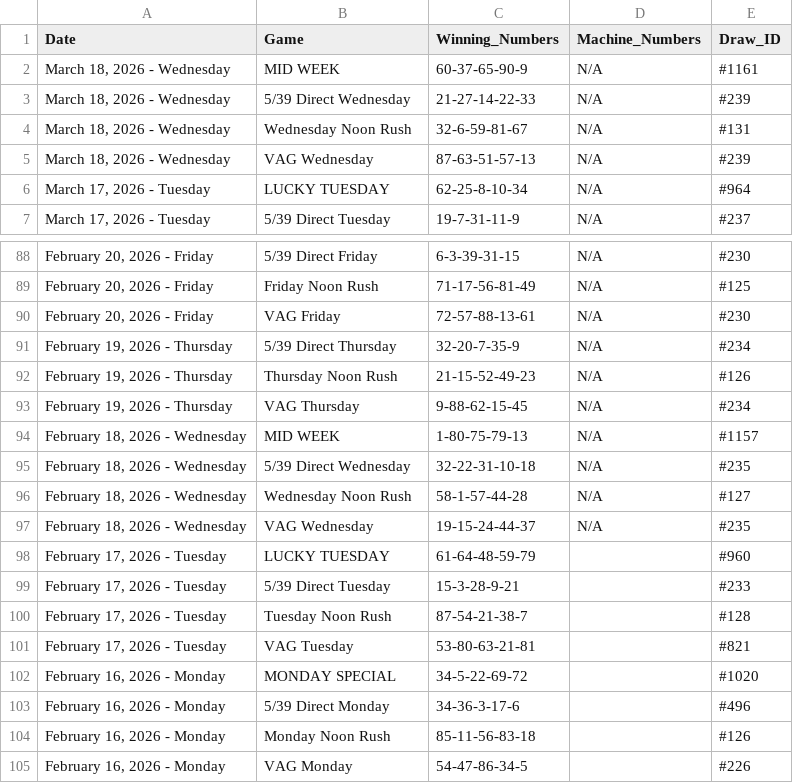
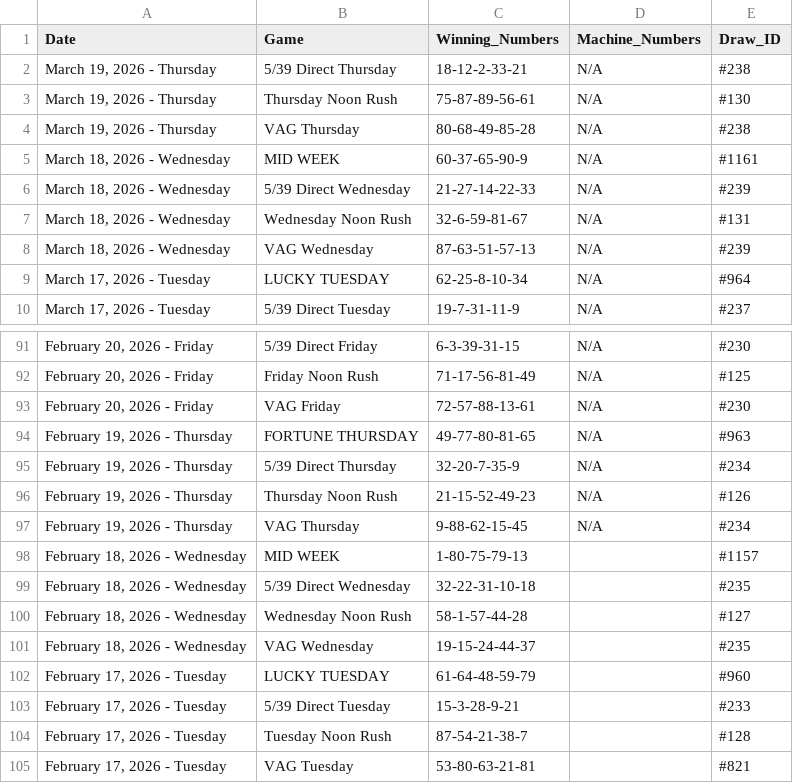
Before and after one commit to mrstephan404-hue/nla-data-repo, a CSV file: nla_massive_dataset.csv, drawn as a sheet; only a part is shown, gaps mark what is left out; the shorter side is filled out with more unchanged rows.

```diff
--- a/nla_massive_dataset.csv
+++ b/nla_massive_dataset.csv
@@ -1,2 +1,5 @@
 Date,Game,Winning_Numbers,Machine_Numbers,Draw_ID
+"March 19, 2026 - Thursday",5/39 Direct Thursday,18-12-2-33-21,N/A,#238
+"March 19, 2026 - Thursday",Thursday Noon Rush,75-87-89-56-61,N/A,#130
+"March 19, 2026 - Thursday",VAG Thursday,80-68-49-85-28,N/A,#238
 "March 18, 2026 - Wednesday",MID WEEK,60-37-65-90-9,N/A,#1161
@@ -90,2 +93,3 @@ Date,Game,Winning_Numbers,Machine_Numbers,Draw_ID
 "February 20, 2026 - Friday",VAG Friday,72-57-88-13-61,N/A,#230
+"February 19, 2026 - Thursday",FORTUNE THURSDAY,49-77-80-81-65,N/A,#963
 "February 19, 2026 - Thursday",5/39 Direct Thursday,32-20-7-35-9,N/A,#234
@@ -93,6 +97,6 @@ Date,Game,Winning_Numbers,Machine_Numbers,Draw_ID
 "February 19, 2026 - Thursday",VAG Thursday,9-88-62-15-45,N/A,#234
-"February 18, 2026 - Wednesday",MID WEEK,1-80-75-79-13,N/A,#1157
-"February 18, 2026 - Wednesday",5/39 Direct Wednesday,32-22-31-10-18,N/A,#235
-"February 18, 2026 - Wednesday",Wednesday Noon Rush,58-1-57-44-28,N/A,#127
-"February 18, 2026 - Wednesday",VAG Wednesday,19-15-24-44-37,N/A,#235
+"February 18, 2026 - Wednesday",MID WEEK,1-80-75-79-13,,#1157
+"February 18, 2026 - Wednesday",5/39 Direct Wednesday,32-22-31-10-18,,#235
+"February 18, 2026 - Wednesday",Wednesday Noon Rush,58-1-57-44-28,,#127
+"February 18, 2026 - Wednesday",VAG Wednesday,19-15-24-44-37,,#235
 "February 17, 2026 - Tuesday",LUCKY TUESDAY,61-64-48-59-79,,#960
```
